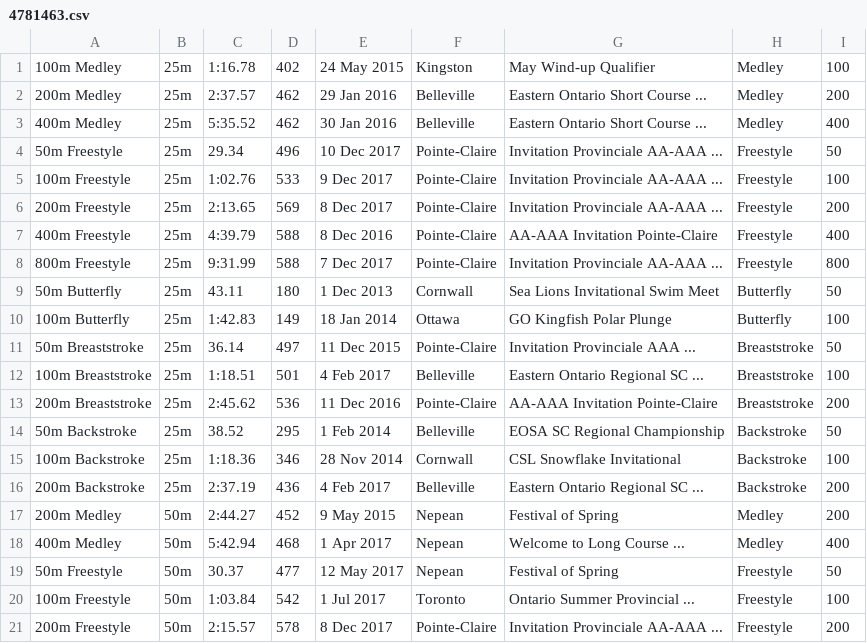
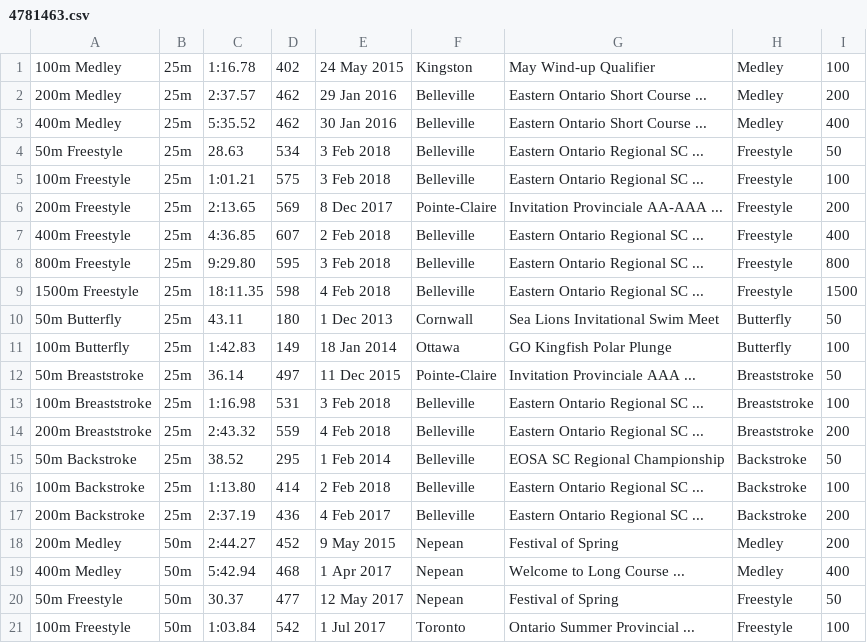
Before and after one commit to Subject2Risk/swim-report, a CSV file: swim-data/4781463.csv, drawn as a sheet; only a part is shown; the shorter side is filled out with more unchanged rows.

Commit message:
Some updates from Regionals.

```diff
--- a/swim-data/4781463.csv
+++ b/swim-data/4781463.csv
@@ -3,7 +3,8 @@
 400m Medley,25m,5:35.52,462,30 Jan 2016,Belleville,Eastern Ontario Short Course ...,Medley,400
-50m Freestyle,25m,29.34,496,10 Dec 2017,Pointe-Claire,Invitation Provinciale AA-AAA ...,Freestyle,50
-100m Freestyle,25m,1:02.76,533,9 Dec 2017,Pointe-Claire,Invitation Provinciale AA-AAA ...,Freestyle,100
+50m Freestyle,25m,28.63,534,3 Feb 2018,Belleville,Eastern Ontario Regional SC ...,Freestyle,50
+100m Freestyle,25m,1:01.21,575,3 Feb 2018,Belleville,Eastern Ontario Regional SC ...,Freestyle,100
 200m Freestyle,25m,2:13.65,569,8 Dec 2017,Pointe-Claire,Invitation Provinciale AA-AAA ...,Freestyle,200
-400m Freestyle,25m,4:39.79,588,8 Dec 2016,Pointe-Claire,AA-AAA Invitation Pointe-Claire,Freestyle,400
-800m Freestyle,25m,9:31.99,588,7 Dec 2017,Pointe-Claire,Invitation Provinciale AA-AAA ...,Freestyle,800
+400m Freestyle,25m,4:36.85,607,2 Feb 2018,Belleville,Eastern Ontario Regional SC ...,Freestyle,400
+800m Freestyle,25m,9:29.80,595,3 Feb 2018,Belleville,Eastern Ontario Regional SC ...,Freestyle,800
+1500m Freestyle,25m,18:11.35,598,4 Feb 2018,Belleville,Eastern Ontario Regional SC ...,Freestyle,1500
 50m Butterfly,25m,43.11,180,1 Dec 2013,Cornwall,Sea Lions Invitational Swim Meet,Butterfly,50
@@ -11,6 +12,6 @@
 50m Breaststroke,25m,36.14,497,11 Dec 2015,Pointe-Claire,Invitation Provinciale AAA ...,Breaststroke,50
-100m Breaststroke,25m,1:18.51,501,4 Feb 2017,Belleville,Eastern Ontario Regional SC ...,Breaststroke,100
-200m Breaststroke,25m,2:45.62,536,11 Dec 2016,Pointe-Claire,AA-AAA Invitation Pointe-Claire,Breaststroke,200
+100m Breaststroke,25m,1:16.98,531,3 Feb 2018,Belleville,Eastern Ontario Regional SC ...,Breaststroke,100
+200m Breaststroke,25m,2:43.32,559,4 Feb 2018,Belleville,Eastern Ontario Regional SC ...,Breaststroke,200
 50m Backstroke,25m,38.52,295,1 Feb 2014,Belleville,EOSA SC Regional Championship,Backstroke,50
-100m Backstroke,25m,1:18.36,346,28 Nov 2014,Cornwall,CSL Snowflake Invitational,Backstroke,100
+100m Backstroke,25m,1:13.80,414,2 Feb 2018,Belleville,Eastern Ontario Regional SC ...,Backstroke,100
 200m Backstroke,25m,2:37.19,436,4 Feb 2017,Belleville,Eastern Ontario Regional SC ...,Backstroke,200
```
Also changed, not shown: swim-data/4783789.csv, swim-data/4821832.csv, 10 other files.
